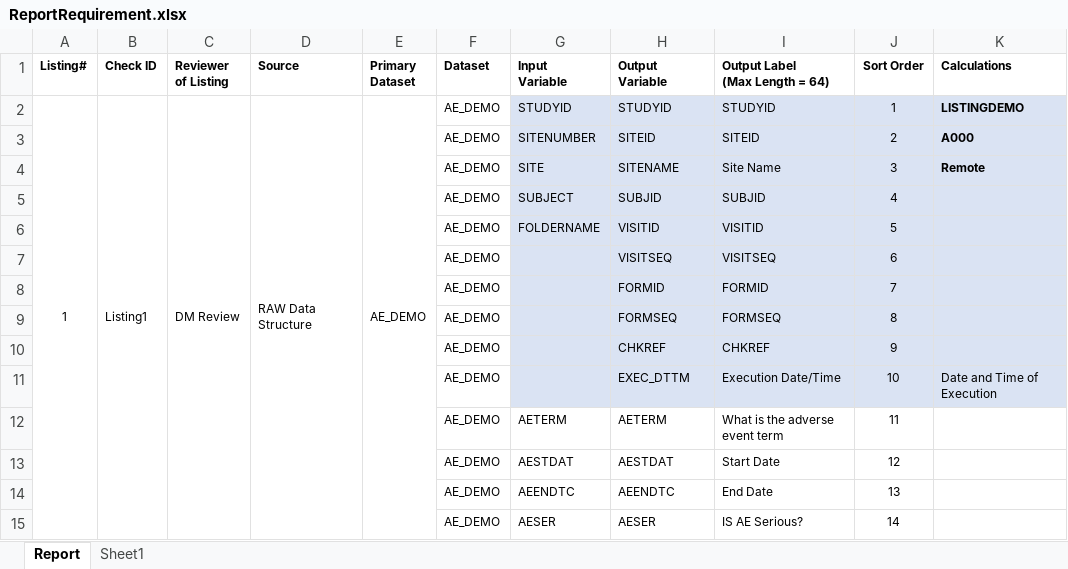
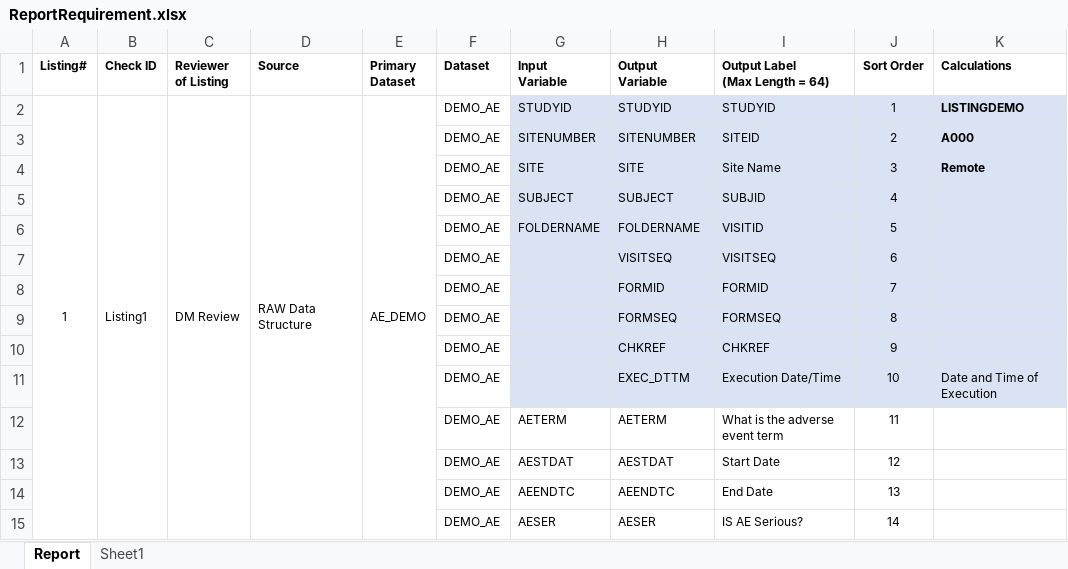
Before and after one commit to vandanapainuli/PracticeWork, an Excel workbook: ReportRequirement.xlsx, sheet Report, drawn as a sheet; only a part is shown; values as stored, in another font and other column widths than the file's, no borders; conditional formats not drawn; the diff covers the shown part only; the diff names each change by its address in the sheet, - before the commit and + after, or states it on an @@ line.

```diff
--- a/ReportRequirement.xlsx (sheet Report)
+++ b/ReportRequirement.xlsx (sheet Report)
-F2:F15 (Dataset): AE_DEMO
+F2:F15 (Dataset): DEMO_AE
-H3 (Output Variable): SITEID
+H3 (Output Variable): SITENUMBER
-H4 (Output Variable): SITENAME
+H4 (Output Variable): SITE
-H5 (Output Variable): SUBJID
+H5 (Output Variable): SUBJECT
-H6 (Output Variable): VISITID
+H6 (Output Variable): FOLDERNAME
```
Also changed, not shown: 235 edited cells and cell formats elsewhere in this sheet, DEMO_AE.xlsx, DEMO_CM.xlsx, 2 other files.
